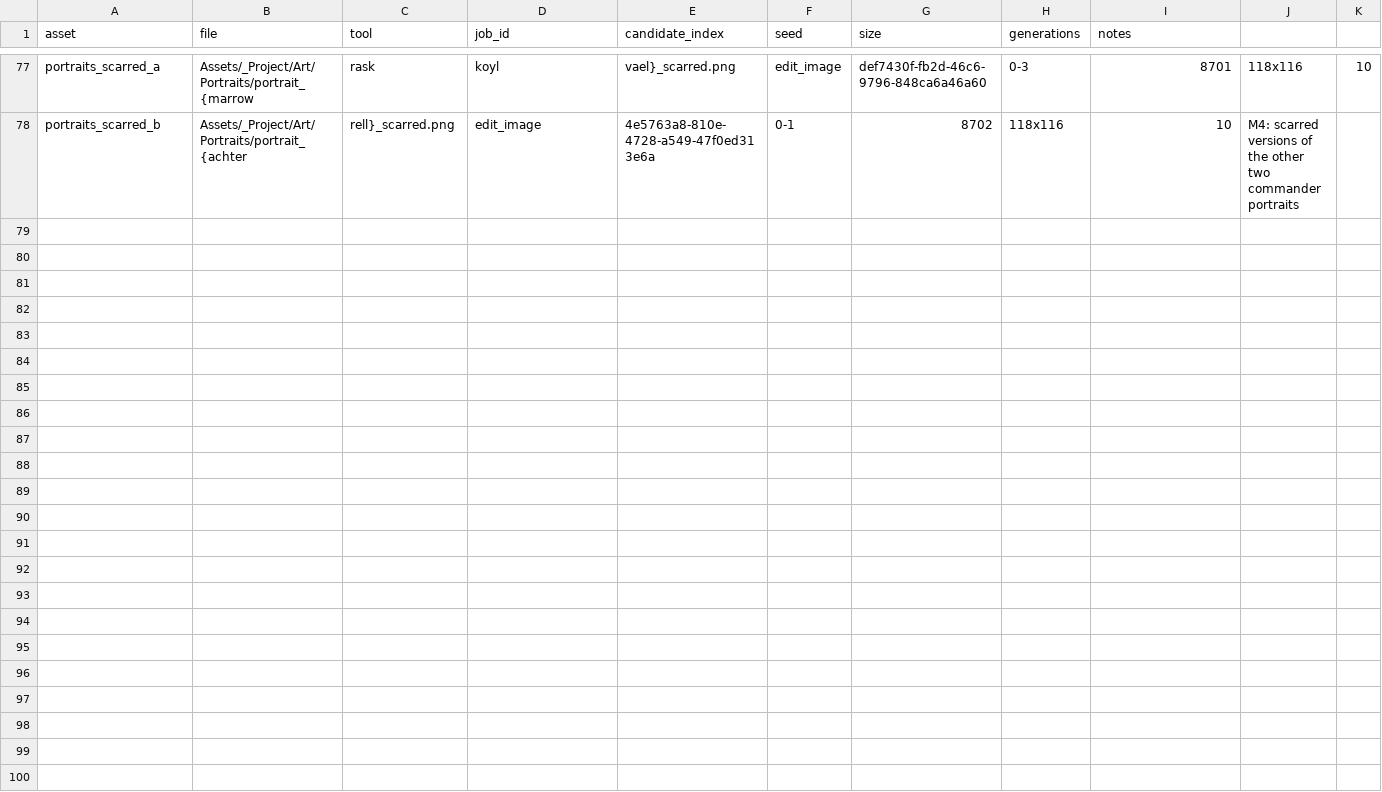
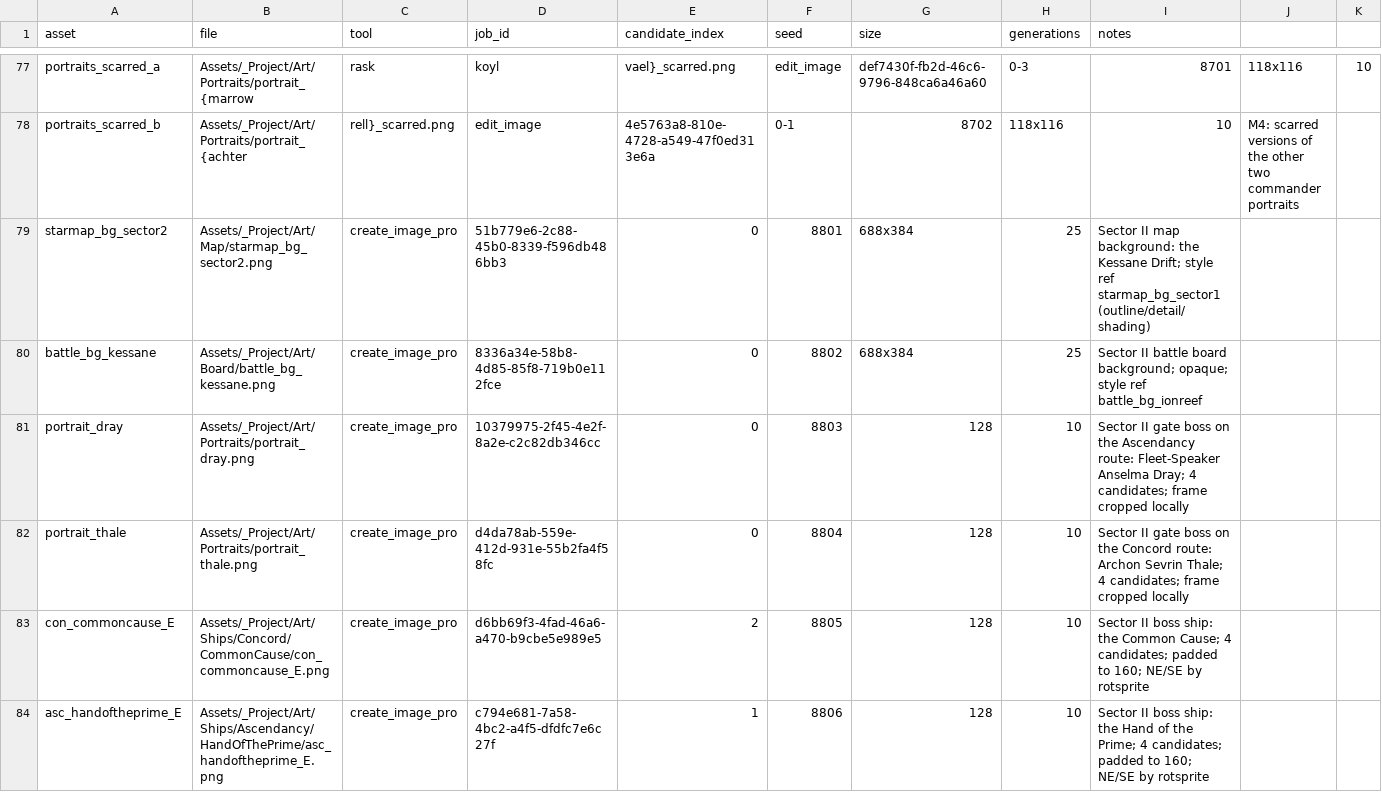
Before and after one commit to KadePx/TheSilence, a CSV file: ArtSource/pixellab-log.csv, drawn as a sheet; only a part is shown, gaps mark what is left out; rows hold the shown columns only; the diff names each change by its address in the sheet, - before the commit and + after, or states it on an @@ line.

```diff
--- a/ArtSource/pixellab-log.csv
+++ b/ArtSource/pixellab-log.csv
+row 79: starmap_bg_sector2 | Assets/_Project/Art/Map/starmap_bg_sector2.png | create_image_pro | 51b779e6-2c88-45b0-8339-f596db486bb3 | 0 | 8801 | 688x384 | 25 | Sector II map background: the Kessane Drift; style ref starmap_bg_sector1 (outline/detail/shading)
+row 80: battle_bg_kessane | Assets/_Project/Art/Board/battle_bg_kessane.png | create_image_pro | 8336a34e-58b8-4d85-85f8-719b0e112fce | 0 | 8802 | 688x384 | 25 | Sector II battle board background; opaque; style ref battle_bg_ionreef
+row 81: portrait_dray | Assets/_Project/Art/Portraits/portrait_dray.png | create_image_pro | 10379975-2f45-4e2f-8a2e-c2c82db346cc | 0 | 8803 | 128 | 10 | Sector II gate boss on the Ascendancy route: Fleet-Speaker Anselma Dray; 4 candidates; frame cropped locally
+row 82: portrait_thale | Assets/_Project/Art/Portraits/portrait_thale.png | create_image_pro | d4da78ab-559e-412d-931e-55b2fa4f58fc | 0 | 8804 | 128 | 10 | Sector II gate boss on the Concord route: Archon Sevrin Thale; 4 candidates; frame cropped locally
+row 83: con_commoncause_E | Assets/_Project/Art/Ships/Concord/CommonCause/con_commoncause_E.png | create_image_pro | d6bb69f3-4fad-46a6-a470-b9cbe5e989e5 | 2 | 8805 | 128 | 10 | Sector II boss ship: the Common Cause; 4 candidates; padded to 160; NE/SE by rotsprite
+row 84: asc_handoftheprime_E | Assets/_Project/Art/Ships/Ascendancy/HandOfThePrime/asc_handoftheprime_E.png | create_image_pro | c794e681-7a58-4bc2-a4f5-dfdfc7e6c27f | 1 | 8806 | 128 | 10 | Sector II boss ship: the Hand of the Prime; 4 candidates; padded to 160; NE/SE by rotsprite
```
Also changed, not shown: 50 other files.
